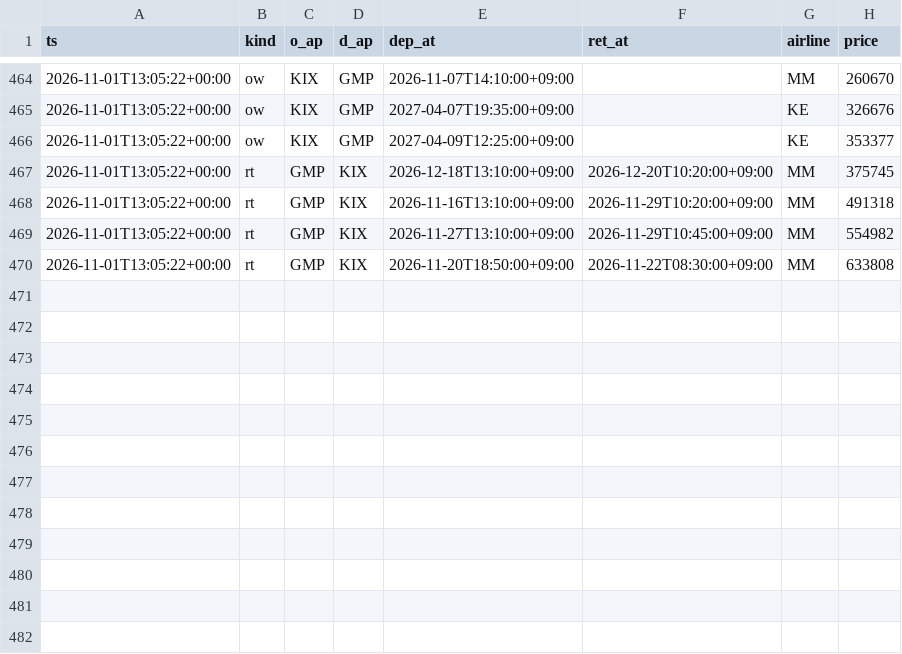
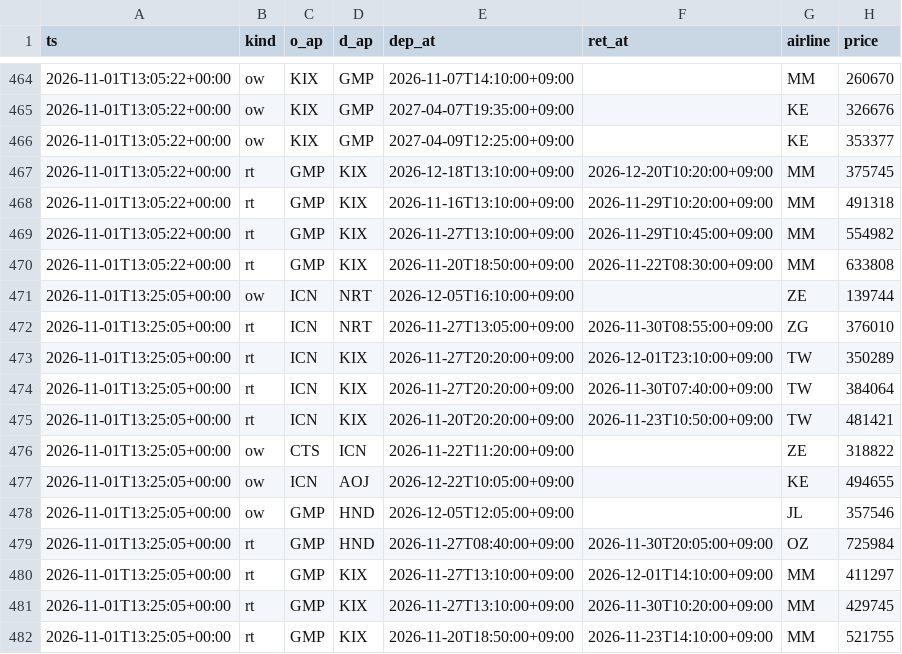
Before and after one commit to saysolover/flight_alert, a CSV file: data/obs-2026-11.csv, drawn as a sheet; only a part is shown, gaps mark what is left out.

Commit message:
update prices

```diff
--- a/data/obs-2026-11.csv
+++ b/data/obs-2026-11.csv
@@ -470 +470,13 @@ ts,kind,o_ap,d_ap,dep_at,ret_at,airline,price
 2026-11-01T13:05:22+00:00,rt,GMP,KIX,2026-11-20T18:50:00+09:00,2026-11-22T08:30:00+09:00,MM,633808
+2026-11-01T13:25:05+00:00,ow,ICN,NRT,2026-12-05T16:10:00+09:00,,ZE,139744
+2026-11-01T13:25:05+00:00,rt,ICN,NRT,2026-11-27T13:05:00+09:00,2026-11-30T08:55:00+09:00,ZG,376010
+2026-11-01T13:25:05+00:00,rt,ICN,KIX,2026-11-27T20:20:00+09:00,2026-12-01T23:10:00+09:00,TW,350289
+2026-11-01T13:25:05+00:00,rt,ICN,KIX,2026-11-27T20:20:00+09:00,2026-11-30T07:40:00+09:00,TW,384064
+2026-11-01T13:25:05+00:00,rt,ICN,KIX,2026-11-20T20:20:00+09:00,2026-11-23T10:50:00+09:00,TW,481421
+2026-11-01T13:25:05+00:00,ow,CTS,ICN,2026-11-22T11:20:00+09:00,,ZE,318822
+2026-11-01T13:25:05+00:00,ow,ICN,AOJ,2026-12-22T10:05:00+09:00,,KE,494655
+2026-11-01T13:25:05+00:00,ow,GMP,HND,2026-12-05T12:05:00+09:00,,JL,357546
+2026-11-01T13:25:05+00:00,rt,GMP,HND,2026-11-27T08:40:00+09:00,2026-11-30T20:05:00+09:00,OZ,725984
+2026-11-01T13:25:05+00:00,rt,GMP,KIX,2026-11-27T13:10:00+09:00,2026-12-01T14:10:00+09:00,MM,411297
+2026-11-01T13:25:05+00:00,rt,GMP,KIX,2026-11-27T13:10:00+09:00,2026-11-30T10:20:00+09:00,MM,429745
+2026-11-01T13:25:05+00:00,rt,GMP,KIX,2026-11-20T18:50:00+09:00,2026-11-23T14:10:00+09:00,MM,521755
```
Also changed, not shown: 3 other files.
